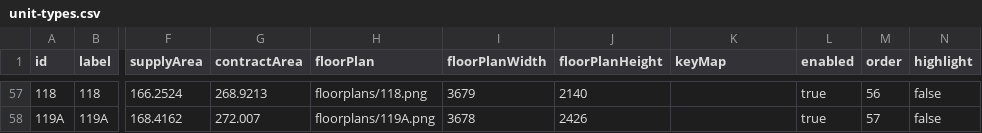
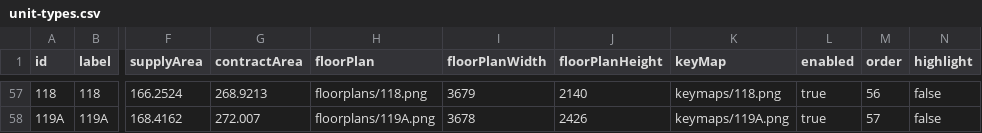
Before and after one commit to pyodep/hillstate, a CSV file: public/client/datasets/unit-types.csv, drawn as a sheet; only a part is shown, gaps mark what is left out; the diff covers the shown part only; the diff names each change by its address in the sheet, - before the commit and + after, or states it on an @@ line.

```diff
--- a/public/client/datasets/unit-types.csv
+++ b/public/client/datasets/unit-types.csv
-K57 (keyMap): (empty)
+K57 (keyMap): keymaps/118.png
-K58 (keyMap): (empty)
+K58 (keyMap): keymaps/119A.png
```
Also changed, not shown: 54 edited cells elsewhere in this file, 59 other files.
